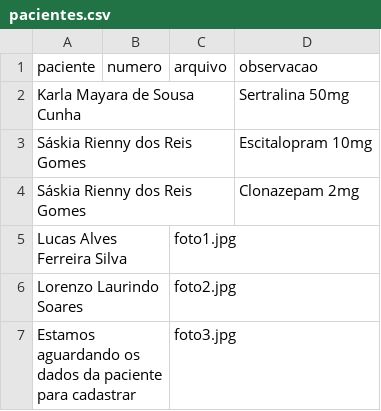
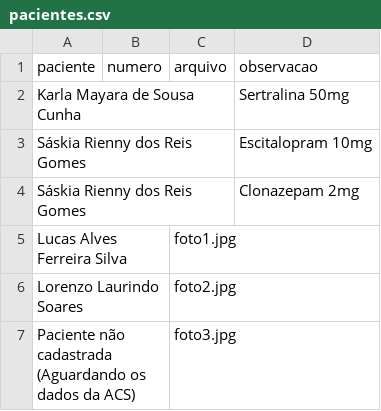
Before and after one commit to psfaltiplano/psfaltiplano, a CSV file: images/pacientes.csv, drawn as a sheet.

Commit message:
Update pacientes.csv

```diff
--- a/images/pacientes.csv
+++ b/images/pacientes.csv
@@ -6,2 +6,2 @@ Lucas Alves Ferreira Silva,,foto1.jpg,
 Lorenzo Laurindo Soares,,foto2.jpg,
-Estamos aguardando os dados da paciente para cadastrar,,foto3.jpg,
+Paciente não cadastrada (Aguardando os dados da ACS),,foto3.jpg,
```
